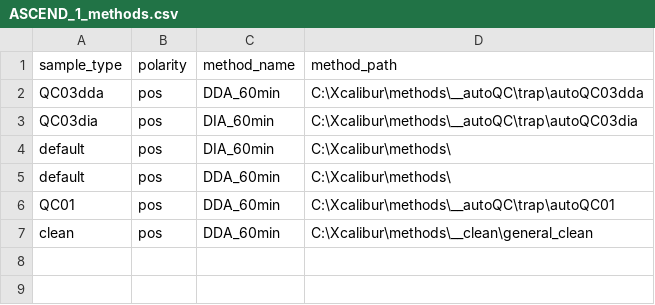
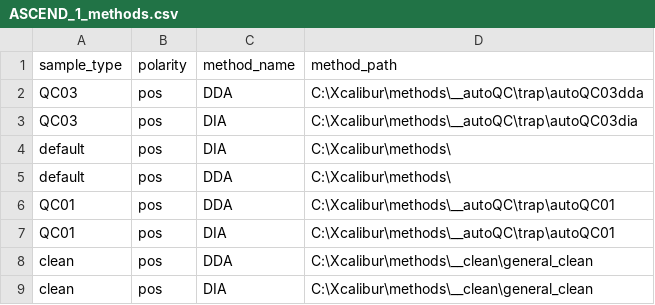
Before and after one commit to fgcz/qg, a CSV file: qg_configs/core/methods/Proteomics/ASCEND_1_methods.csv, drawn as a sheet.

```diff
--- a/qg_configs/core/methods/Proteomics/ASCEND_1_methods.csv
+++ b/qg_configs/core/methods/Proteomics/ASCEND_1_methods.csv
@@ -1,7 +1,9 @@
 sample_type,polarity,method_name,method_path
-QC03dda,pos,DDA_60min,C:\Xcalibur\methods\__autoQC\trap\autoQC03dda
-QC03dia,pos,DIA_60min,C:\Xcalibur\methods\__autoQC\trap\autoQC03dia
-default,pos,DIA_60min,C:\Xcalibur\methods\
-default,pos,DDA_60min,C:\Xcalibur\methods\
-QC01,pos,DDA_60min,C:\Xcalibur\methods\__autoQC\trap\autoQC01
-clean,pos,DDA_60min,C:\Xcalibur\methods\__clean\general_clean
+QC03,pos,DDA,C:\Xcalibur\methods\__autoQC\trap\autoQC03dda
+QC03,pos,DIA,C:\Xcalibur\methods\__autoQC\trap\autoQC03dia
+default,pos,DIA,C:\Xcalibur\methods\
+default,pos,DDA,C:\Xcalibur\methods\
+QC01,pos,DDA,C:\Xcalibur\methods\__autoQC\trap\autoQC01
+QC01,pos,DIA,C:\Xcalibur\methods\__autoQC\trap\autoQC01
+clean,pos,DDA,C:\Xcalibur\methods\__clean\general_clean
+clean,pos,DIA,C:\Xcalibur\methods\__clean\general_clean
```
Also changed, not shown: qg_configs/core/methods/Proteomics/EXPLORIS_1_methods.csv, qg_configs/core/methods/Proteomics/TIMSTOF_1_methods.csv, 15 other files.
